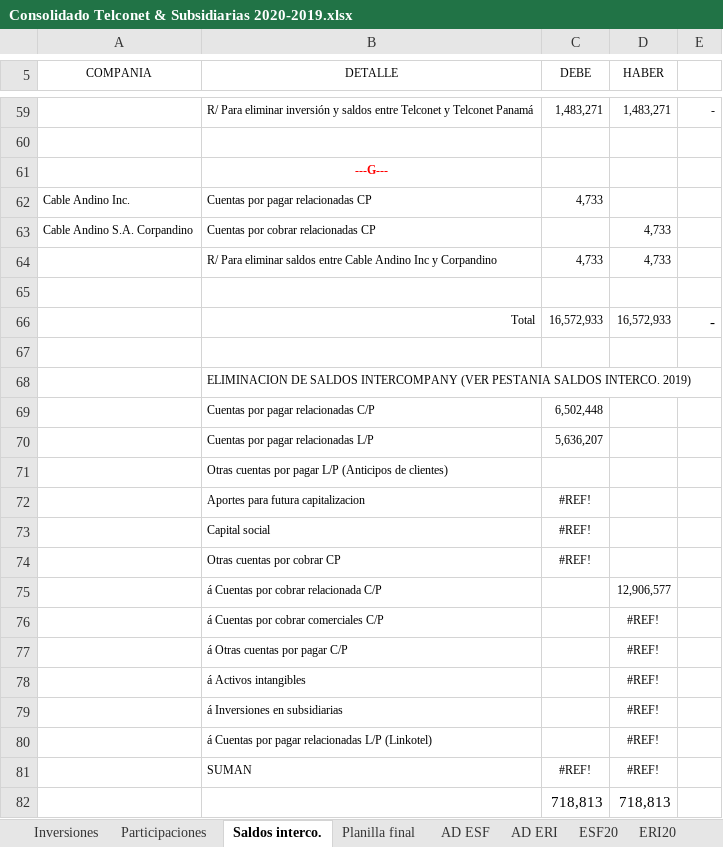
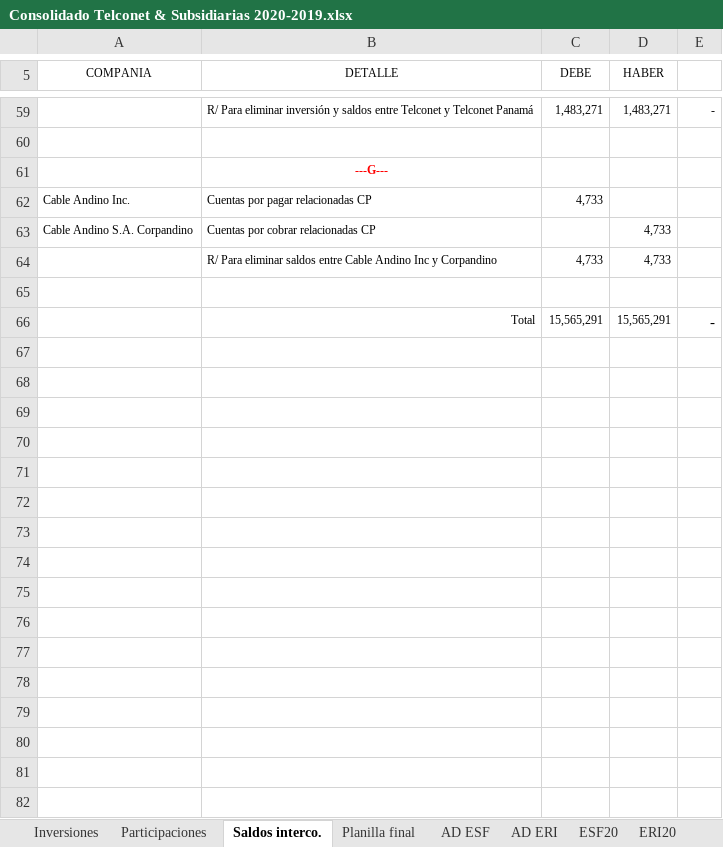
Before and after one commit to Carlosgustavoalmeida/consolidados, an Excel workbook: Consolidado Telconet & Subsidiarias 2020-2019.xlsx, sheet Saldos interco., drawn as a sheet; only a part is shown, gaps mark what is left out; values as stored, in another font and other column widths than the file's, no borders; removed rows and columns are numbered as before the commit, all else as after; the diff covers the shown part only; the diff names each change by its address in the sheet, - before the commit and + after, or states it on an @@ line.

```diff
--- a/Consolidado Telconet & Subsidiarias 2020-2019.xlsx (sheet Saldos interco.)
+++ b/Consolidado Telconet & Subsidiarias 2020-2019.xlsx (sheet Saldos interco.)
-C66 (DEBE): 16,572,933
+C66 (DEBE): 15,565,291
-D66 (HABER): 16,572,933
+D66 (HABER): 15,565,291
@@ row 68 hidden:  | ELIMINACION DE SALDOS INTERCOMPANY (VER PESTANIA SALDOS INTERCO. 2019) @@
-row 69:  | Cuentas por pagar relacionadas C/P | 6,502,448
-row 70:  | Cuentas por pagar relacionadas L/P | 5,636,207
@@ row 71 hidden:  | Otras cuentas por pagar L/P (Anticipos de clientes) @@
-row 72:  | Aportes para futura capitalizacion | #REF!
-row 73:  | Capital social | #REF!
@@ row 74 hidden:  | Otras cuentas por cobrar CP | #REF! @@
-row 75:  | á Cuentas por cobrar relacionada C/P |  | 12,906,577
@@ row 76 hidden:  | á Cuentas por cobrar comerciales C/P |  | #REF! @@
@@ row 77 hidden:  | á Otras cuentas por pagar C/P |  | #REF! @@
@@ row 78 hidden:  | á Activos intangibles |  | #REF! @@
@@ row 79 hidden:  | á Inversiones en subsidiarias |  | #REF! @@
@@ row 80 hidden:  | á Cuentas por pagar relacionadas L/P (Linkotel) |  | #REF! @@
@@ row 81 hidden:  | SUMAN | #REF! | #REF! @@
-row 82:  |  | 718,813 | 718,813
```
Also changed, not shown: 3 added rows, 2 removed rows, 4 edited cells and cell formats elsewhere in this sheet, sheet AD ESF, sheet Participaciones, formulas that keep their value, hidden cells, 2 other files.
